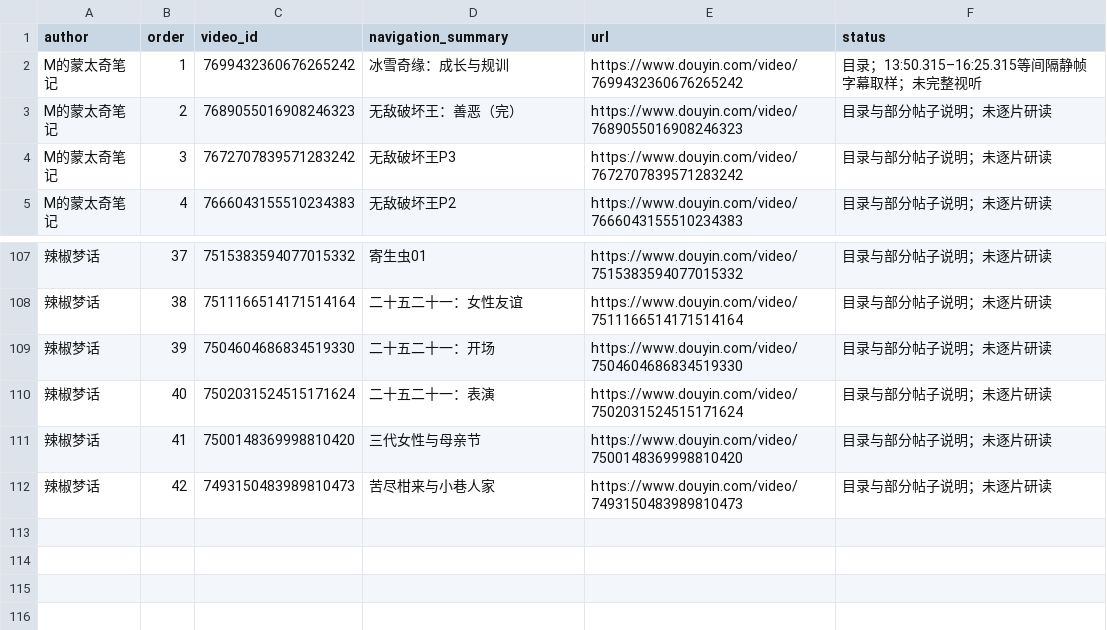
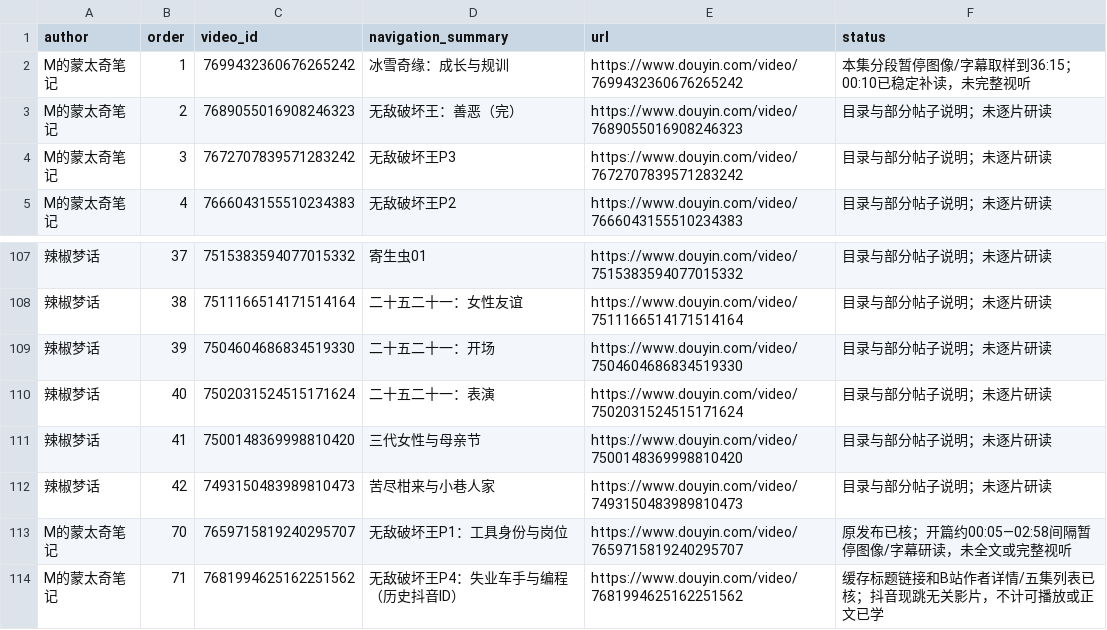
Before and after one commit to 8j-design/film-director-library, a CSV file: projects/director/导演表达/20261026-拉片与整体构思/两位作者可见作品导航-20261026.csv, drawn as a sheet; only a part is shown, gaps mark what is left out; the diff names each change by its address in the sheet, - before the commit and + after, or states it on an @@ line.

```diff
--- a/projects/director/导演表达/20261026-拉片与整体构思/两位作者可见作品导航-20261026.csv
+++ b/projects/director/导演表达/20261026-拉片与整体构思/两位作者可见作品导航-20261026.csv
-F2 (status): 目录；13:50.315–16:25.315等间隔静帧字幕取样；未完整视听
+F2 (status): 本集分段暂停图像/字幕取样到36:15；00:10已稳定补读，未完整视听
+row 113: M的蒙太奇笔记 | 70 | 7659715819240295707 | 无敌破坏王P1：工具身份与岗位 | https://www.douyin.com/video/7659715819240295707 | 原发布已核；开篇约00:05—02:58间隔暂停图像/字幕研读，未全文或完整视听
+row 114: M的蒙太奇笔记 | 71 | 7681994625162251562 | 无敌破坏王P4：失业车手与编程（历史抖音ID） | https://www.douyin.com/video/7681994625162251562 | 缓存标题链接和B站作者详情/五集列表已核；抖音现跳无关影片，不计可播放或正文已学
```
Also changed, not shown: projects/director/导演表达/20261026-拉片与整体构思/逐集覆盖台账-20261026.csv, 19 other files.
